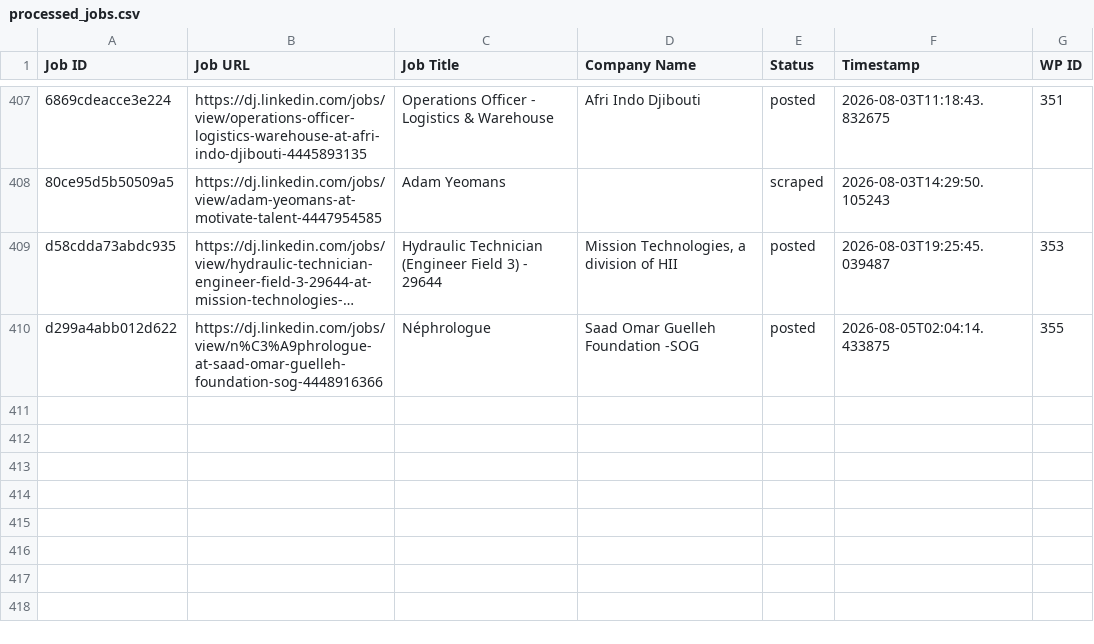
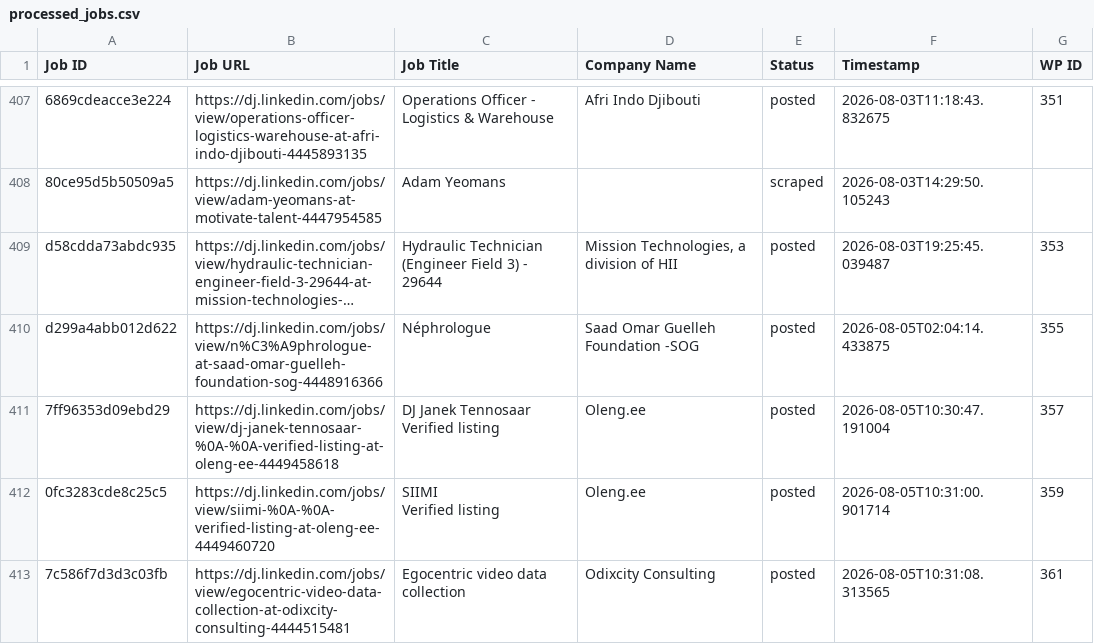
Before and after one commit to innovationinc2000/dj, a CSV file: processed_jobs.csv, drawn as a sheet; only a part is shown, gaps mark what is left out; long unchanged cells end in …; ↵ is a line break in a cell; the diff names each change by its address in the sheet, - before the commit and + after, or states it on an @@ line.

```diff
--- a/processed_jobs.csv
+++ b/processed_jobs.csv
+row 411: 7ff96353d09ebd29 | https://dj.linkedin.com/jobs/view/dj-janek-tennosaar-%0A-%0A-verified-listing-at-oleng-ee-4449458618 | DJ Janek Tennosaar ↵ Verified listing | Oleng.ee | posted | 2026-08-05T10:30:47.191004 | 357
+row 412: 0fc3283cde8c25c5 | https://dj.linkedin.com/jobs/view/siimi-%0A-%0A-verified-listing-at-oleng-ee-4449460720 | SIIMI ↵ Verified listing | Oleng.ee | posted | 2026-08-05T10:31:00.901714 | 359
+row 413: 7c586f7d3d3c03fb | https://dj.linkedin.com/jobs/view/egocentric-video-data-collection-at-odixcity-consulting-4444515481 | Egocentric video data collection | Odixcity Consulting | posted | 2026-08-05T10:31:08.313565 | 361
```
